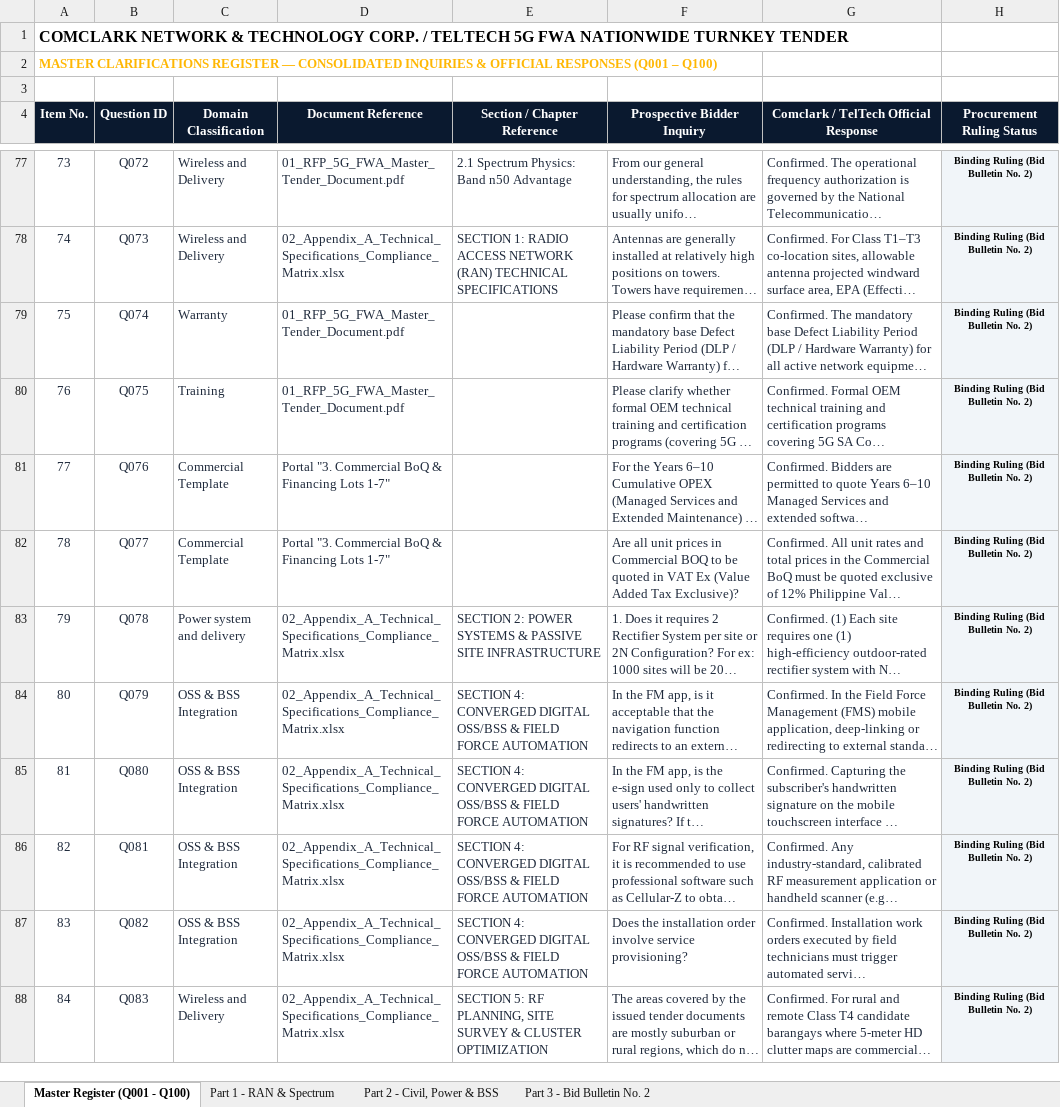
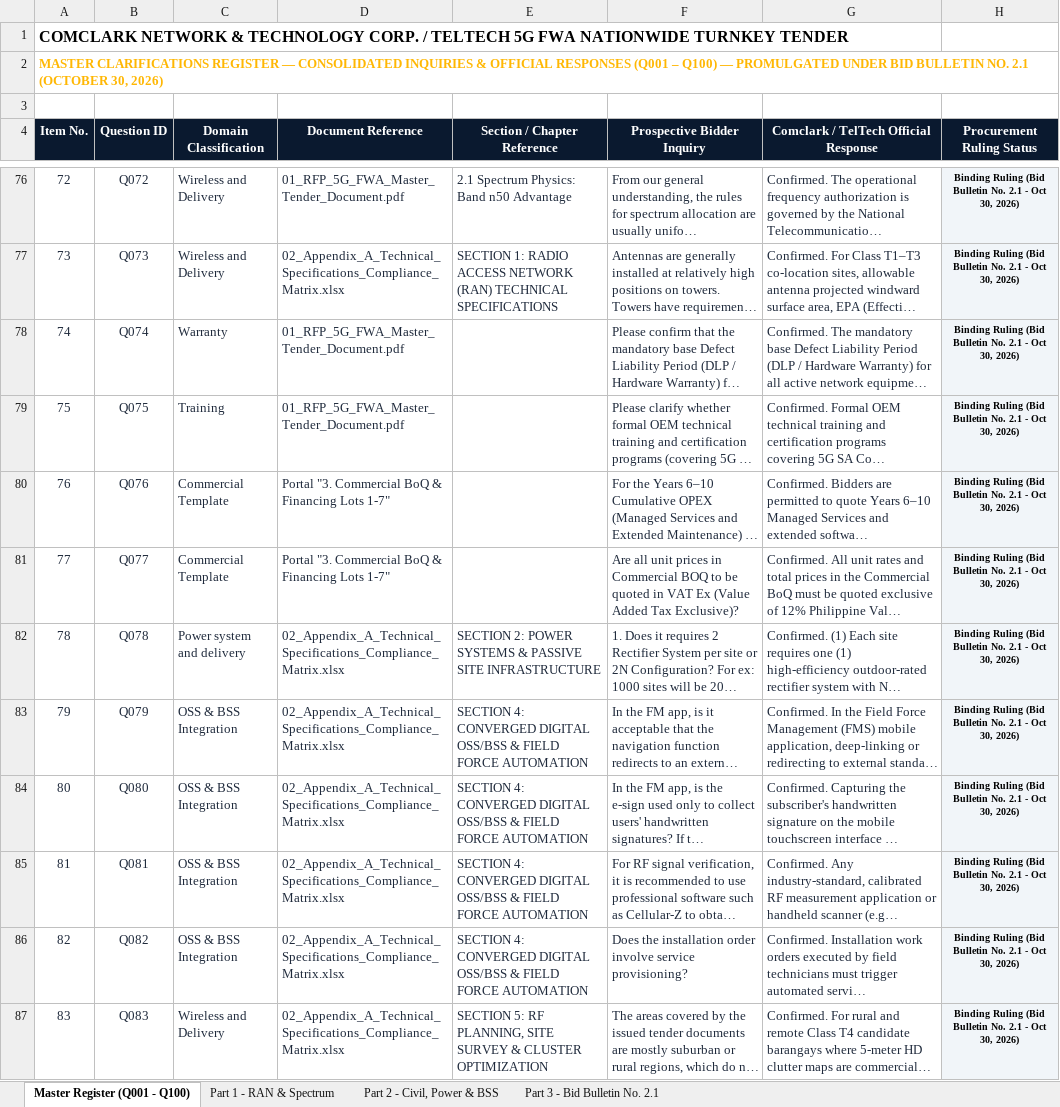
Before and after one commit to quizoli/fwa-5g-presentation, an Excel workbook: RFP_Tender_Package/09_RFP_5G_FWA_Official_Clarifications_Responses_Master.xlsx, sheet Master Register (Q001 - Q100), drawn as a sheet; only a part is shown, gaps mark what is left out; long unchanged cells end in …; values as stored, in another font and other column widths than the file's, no borders; addresses are those after the commit; the diff covers the shown part only; the diff names each change by its address in the sheet, - before the commit and + after, or states it on an @@ line.

Commit message:
docs(bulletin-2.1): update Document 09 date to Oct 30 and codify Bid Bulletin 2.1 across portal and master register

```diff
--- a/RFP_Tender_Package/09_RFP_5G_FWA_Official_Clarifications_Responses_Master.xlsx (sheet Master Register (Q001 - Q100))
+++ b/RFP_Tender_Package/09_RFP_5G_FWA_Official_Clarifications_Responses_Master.xlsx (sheet Master Register (Q001 - Q100))
-sheet tab: Part 3 - Bid Bulletin No. 2
+sheet tab: Part 3 - Bid Bulletin No. 2.1
@@ column A (Item No.) renumbered from row 2 down @@
-H76:H87 (Procurement Ruling Status): Binding Ruling (Bid Bulletin No. 2)
+H76:H87 (Procurement Ruling Status): Binding Ruling (Bid Bulletin No. 2.1 - Oct 30, 2026)
```
Also changed, not shown: 1 removed row and 91 edited cells elsewhere in this sheet, sheet Part 3 - Bid Bulletin No. 2.1, 6 other files.
